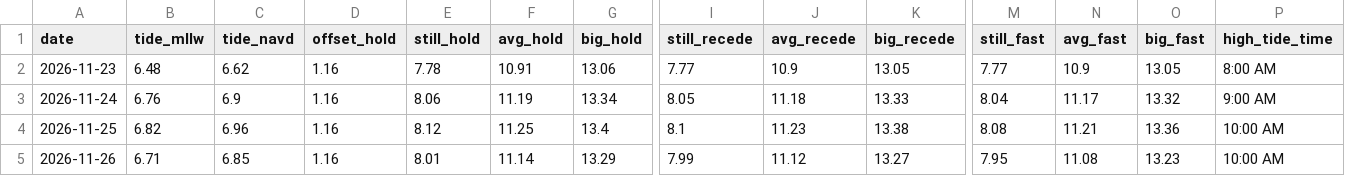
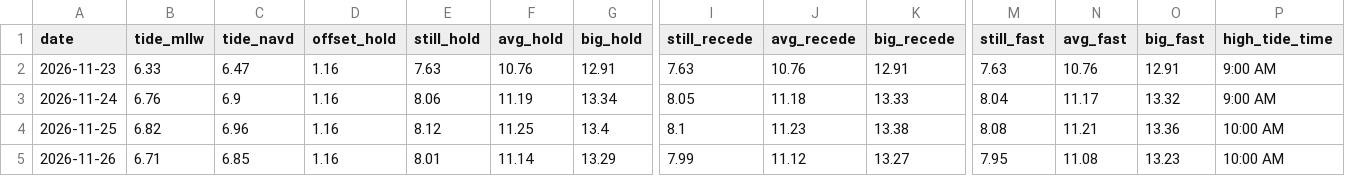
Before and after one commit to kevinkeet/frontpage, a CSV file: capitola/data/outlook_daily.csv, drawn as a sheet; only a part is shown, gaps mark what is left out; the diff names each change by its address in the sheet, - before the commit and + after, or states it on an @@ line.

```diff
--- a/capitola/data/outlook_daily.csv
+++ b/capitola/data/outlook_daily.csv
-B2 (tide_mllw): 6.48
+B2 (tide_mllw): 6.33
-C2 (tide_navd): 6.62
+C2 (tide_navd): 6.47
-E2 (still_hold): 7.78
+E2 (still_hold): 7.63
-F2 (avg_hold): 10.91
+F2 (avg_hold): 10.76
-G2 (big_hold): 13.06
+G2 (big_hold): 12.91
-I2 (still_recede): 7.77
+I2 (still_recede): 7.63
-J2 (avg_recede): 10.9
+J2 (avg_recede): 10.76
-K2 (big_recede): 13.05
+K2 (big_recede): 12.91
-M2 (still_fast): 7.77
+M2 (still_fast): 7.63
-N2 (avg_fast): 10.9
+N2 (avg_fast): 10.76
-O2 (big_fast): 13.05
+O2 (big_fast): 12.91
-P2 (high_tide_time): 8:00 AM
+P2 (high_tide_time): 9:00 AM
```
Also changed, not shown: capitola/data/forecast_daily.csv, capitola/data/forecast_hourly.csv, 2 other files.
